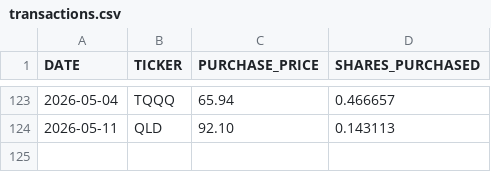
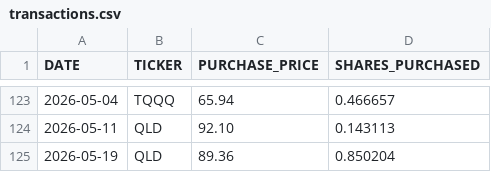
Before and after one commit to craigrow/Simple_Portfolio, a CSV file: portfolios/tqqq_portfolio/transactions.csv, drawn as a sheet; only a part is shown, gaps mark what is left out.

Commit message:
Add May 18 and 19 portfolio transactions

```diff
--- a/portfolios/tqqq_portfolio/transactions.csv
+++ b/portfolios/tqqq_portfolio/transactions.csv
@@ -124 +124,2 @@ DATE,TICKER,PURCHASE_PRICE,SHARES_PURCHASED
 2026-05-11,QLD,92.10,0.143113
+2026-05-19,QLD,89.36,0.850204
```
Also changed, not shown: 2 other files.
